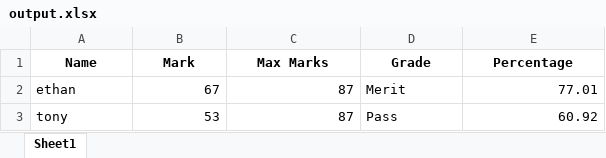
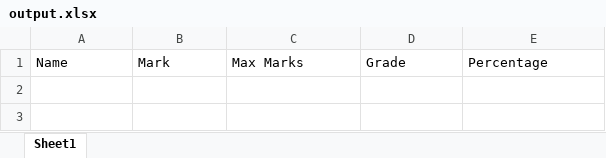
Before and after one commit to K-972/big-schoolwork-repo, an Excel workbook: output.xlsx, sheet Sheet1, drawn as a sheet; values as stored, in another font and other column widths than the file's, no borders; the diff names each change by its address in the sheet, - before the commit and + after, or states it on an @@ line.

```diff
--- a/output.xlsx (sheet Sheet1)
+++ b/output.xlsx (sheet Sheet1)
@@ A1:E1 bold: on → off, alignment: center → left @@
-row 2: ethan | 67 | 87 | Merit | 77.01
-row 3: tony | 53 | 87 | Pass | 60.92
```
Also changed, not shown: 5 other files.
